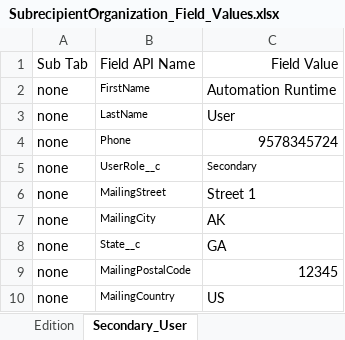
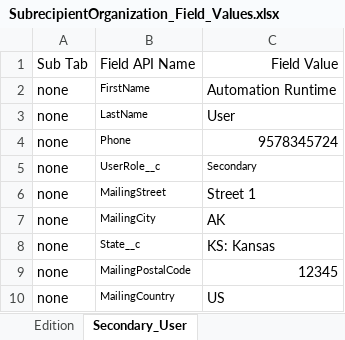
Before and after one commit to VaibhavChandratre-REISys/govgrants-product-automation, an Excel workbook: src/main/resources/SubrecipientOrganization_Field_Values.xlsx, sheet Secondary_User, drawn as a sheet; values as stored, in another font and other column widths than the file's, no borders; the diff names each change by its address in the sheet, - before the commit and + after, or states it on an @@ line.

```diff
--- a/src/main/resources/SubrecipientOrganization_Field_Values.xlsx (sheet Secondary_User)
+++ b/src/main/resources/SubrecipientOrganization_Field_Values.xlsx (sheet Secondary_User)
-C8: GA
+C8: KS: Kansas
```
Also changed, not shown: 2 other files.
